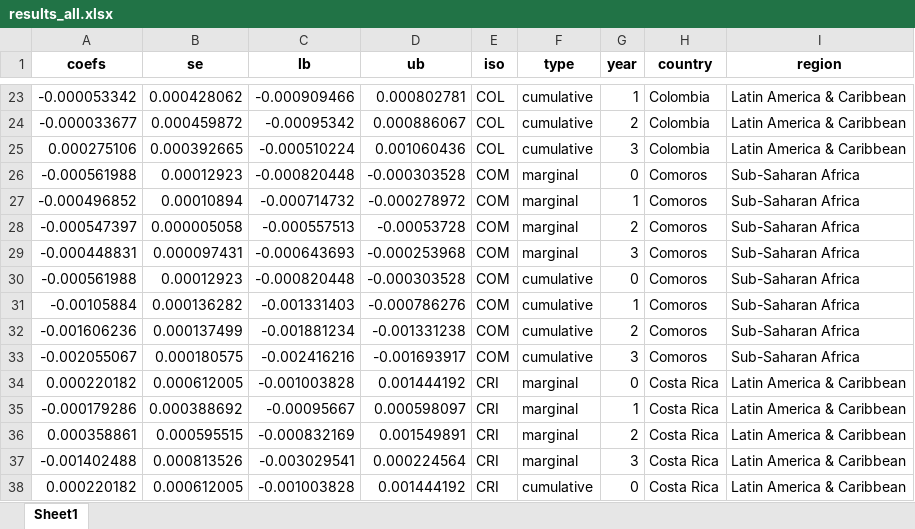
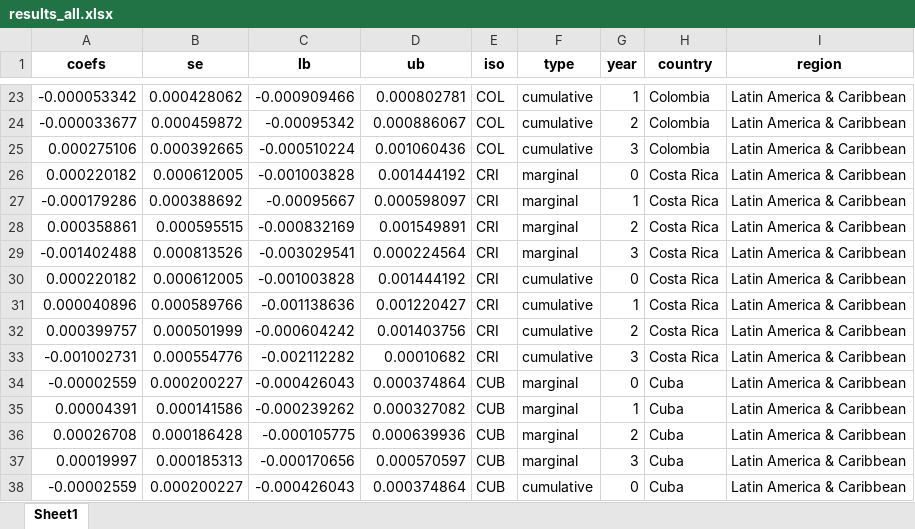
Before and after one commit to annapal/cyclone-child-marraige, an Excel workbook: results/results_all.xlsx, sheet Sheet1, drawn as a sheet; only a part is shown, gaps mark what is left out; the shorter side is filled out with more unchanged rows; values as stored, in another font and other column widths than the file's, no borders; the diff names each change by its address in the sheet, - before the commit and + after, or states it on an @@ line.

```diff
--- a/results/results_all.xlsx (sheet Sheet1)
+++ b/results/results_all.xlsx (sheet Sheet1)
-row 26: -0.000561988 | 0.00012923 | -0.000820448 | -0.000303528 | COM | marginal | 0 | Comoros | Sub-Saharan Africa
-row 27: -0.000496852 | 0.00010894 | -0.000714732 | -0.000278972 | COM | marginal | 1 | Comoros | Sub-Saharan Africa
-row 28: -0.000547397 | 0.000005058 | -0.000557513 | -0.00053728 | COM | marginal | 2 | Comoros | Sub-Saharan Africa
-row 29: -0.000448831 | 0.000097431 | -0.000643693 | -0.000253968 | COM | marginal | 3 | Comoros | Sub-Saharan Africa
-row 30: -0.000561988 | 0.00012923 | -0.000820448 | -0.000303528 | COM | cumulative | 0 | Comoros | Sub-Saharan Africa
-row 31: -0.00105884 | 0.000136282 | -0.001331403 | -0.000786276 | COM | cumulative | 1 | Comoros | Sub-Saharan Africa
-row 32: -0.001606236 | 0.000137499 | -0.001881234 | -0.001331238 | COM | cumulative | 2 | Comoros | Sub-Saharan Africa
-row 33: -0.002055067 | 0.000180575 | -0.002416216 | -0.001693917 | COM | cumulative | 3 | Comoros | Sub-Saharan Africa
```
Also changed, not shown: results/coefs_all_het.xlsx, results/prop_all_het.xlsx, 8 other files.
